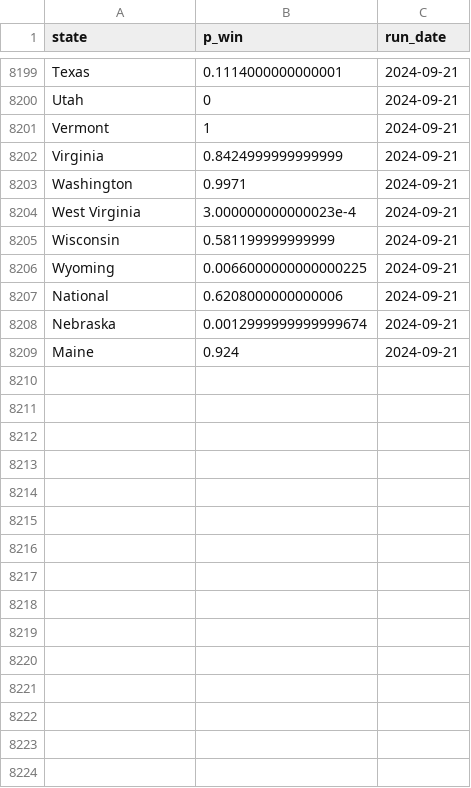
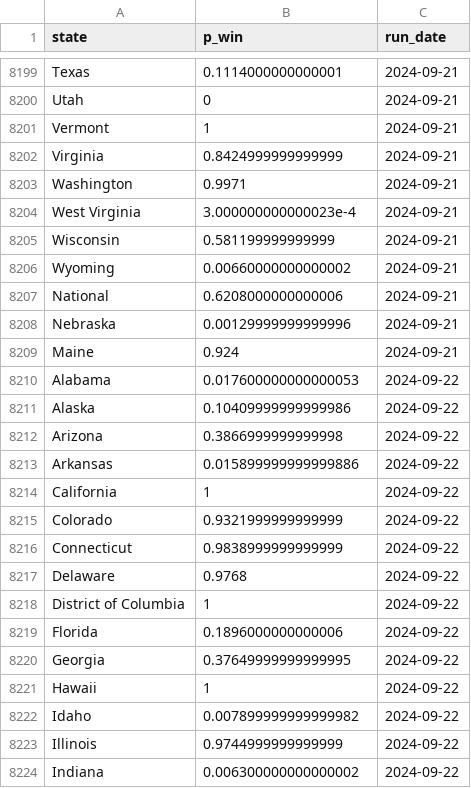
Before and after one commit to markjrieke/2024-potus, a CSV file: out/polls/win_state.csv, drawn as a sheet; only a part is shown, gaps mark what is left out; the diff covers the shown part only.

```diff
--- a/out/polls/win_state.csv
+++ b/out/polls/win_state.csv
@@ -8205,5 +8205,20 @@ West Virginia,3.000000000000023e-4,2024-09-21
 Wisconsin,0.581199999999999,2024-09-21
-Wyoming,0.0066000000000000225,2024-09-21
+Wyoming,0.00660000000000002,2024-09-21
 National,0.6208000000000006,2024-09-21
-Nebraska,0.0012999999999999674,2024-09-21
+Nebraska,0.00129999999999996,2024-09-21
 Maine,0.924,2024-09-21
+Alabama,0.017600000000000053,2024-09-22
+Alaska,0.10409999999999986,2024-09-22
+Arizona,0.3866999999999998,2024-09-22
+Arkansas,0.015899999999999886,2024-09-22
+California,1,2024-09-22
+Colorado,0.9321999999999999,2024-09-22
+Connecticut,0.9838999999999999,2024-09-22
+Delaware,0.9768,2024-09-22
+District of Columbia,1,2024-09-22
+Florida,0.1896000000000006,2024-09-22
+Georgia,0.37649999999999995,2024-09-22
+Hawaii,1,2024-09-22
+Idaho,0.007899999999999982,2024-09-22
+Illinois,0.9744999999999999,2024-09-22
+Indiana,0.006300000000000002,2024-09-22
```
Also changed, not shown: 42 added rows and 17 edited cells elsewhere in this file, out/approval/e_day_approval_current.csv, out/model_log.csv, 14 other files.
